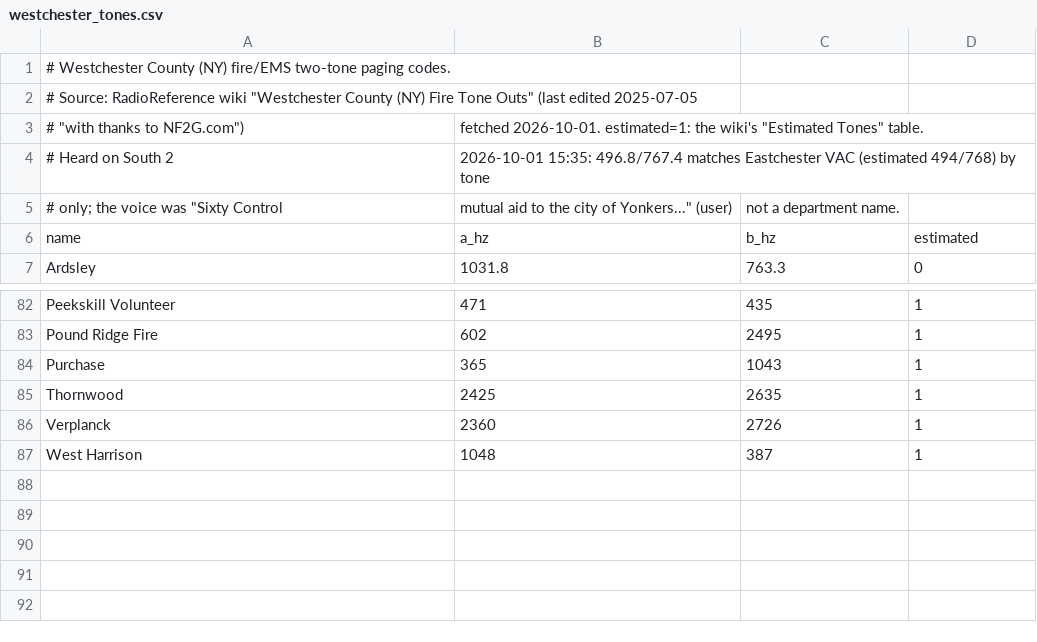
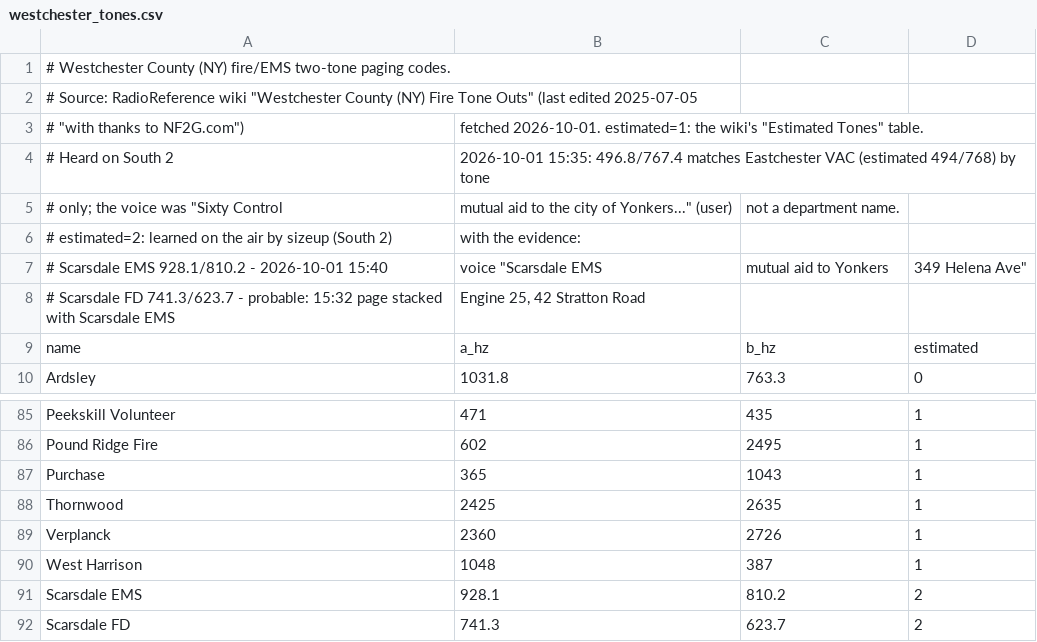
Before and after one commit to actualsecurity/sizeup, a CSV file: data/westchester_tones.csv, drawn as a sheet; only a part is shown, gaps mark what is left out.

Commit message:
Learned on air: Scarsdale EMS 928.1/810.2 (voice-confirmed), Scarsdale FD 741.3/623.7 (probable); time out from the page's trailing digits ('153965.' = 15:39)

```diff
--- a/data/westchester_tones.csv
+++ b/data/westchester_tones.csv
@@ -5,2 +5,5 @@
 # only; the voice was "Sixty Control, mutual aid to the city of Yonkers..." (user), not a department name.
+# estimated=2: learned on the air by sizeup (South 2), with the evidence:
+#   Scarsdale EMS 928.1/810.2 - 2026-10-01 15:40, voice "Scarsdale EMS, mutual aid to Yonkers, 349 Helena Ave"
+#   Scarsdale FD 741.3/623.7 - probable: 15:32 page stacked with Scarsdale EMS, "Engine 25, 42 Stratton Road"
 name,a_hz,b_hz,estimated
@@ -87 +90,3 @@ Verplanck,2360,2726,1
 West Harrison,1048,387,1
+Scarsdale EMS,928.1,810.2,2
+Scarsdale FD,741.3,623.7,2
```
Also changed, not shown: 3 other files.
